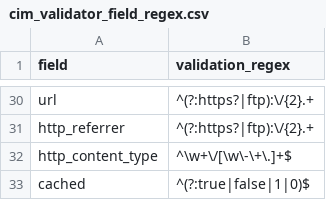
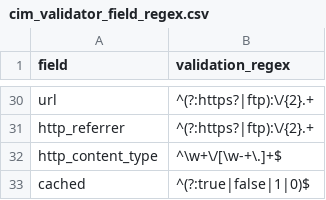
Before and after one commit to hire-vladimir/SA-cim_vladiator, a CSV file: lookups/cim_validator_field_regex.csv, drawn as a sheet; only a part is shown, gaps mark what is left out.

Commit message:
Revert "fixed regex for http_content_type"
This reverts commit 1bc6c1a77e699c4532ccba22db190dfc32f3eb88.

```diff
--- a/lookups/cim_validator_field_regex.csv
+++ b/lookups/cim_validator_field_regex.csv
@@ -31,3 +31,3 @@ url,"^(?:https?|ftp):\/{2}.+"
 http_referrer,"^(?:https?|ftp):\/{2}.+"
-http_content_type,"^\w+\/[\w\-\+\.]+$"
+http_content_type,"^\w+\/[\w-+\.]+$"
 cached,"^(?:true|false|1|0)$"
```
